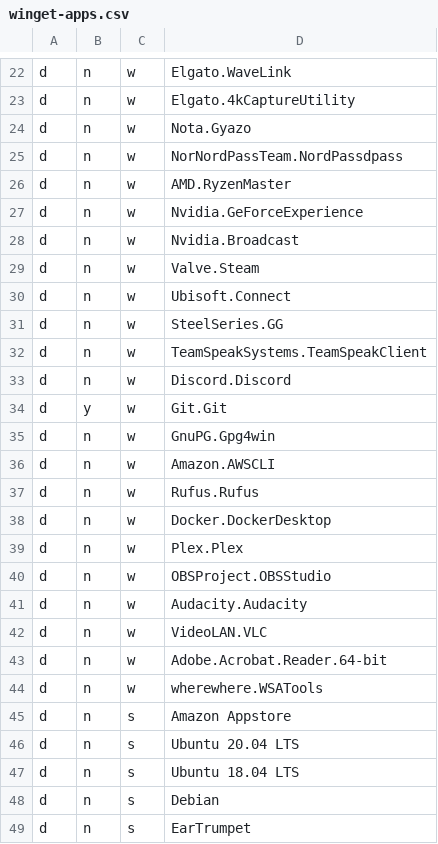
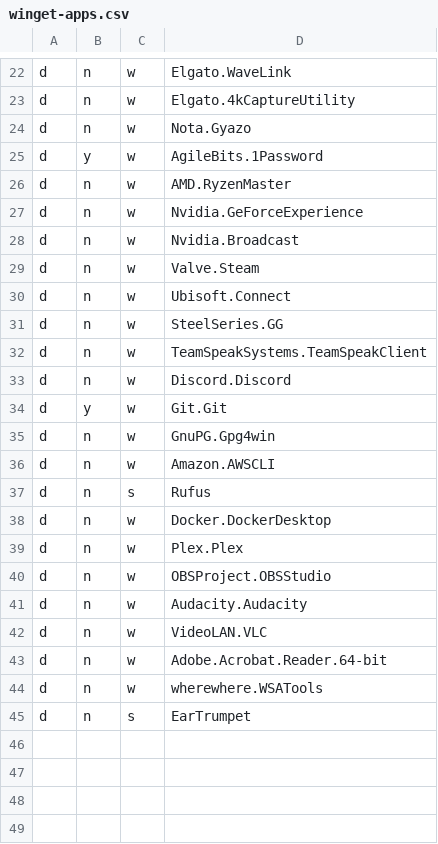
Before and after one commit to alec-hs/windows-11-setup, a CSV file: app-files/winget-apps.csv, drawn as a sheet; only a part is shown, gaps mark what is left out.

Commit message:
Changed a few tools

```diff
--- a/app-files/winget-apps.csv
+++ b/app-files/winget-apps.csv
@@ -24,3 +24,3 @@ d,n,w,Elgato.4kCaptureUtility,
 d,n,w,Nota.Gyazo,
-d,n,w,NorNordPassTeam.NordPassdpass,
+d,y,w,AgileBits.1Password
 d,n,w,AMD.RyzenMaster,
@@ -36,3 +36,3 @@ d,n,w,GnuPG.Gpg4win,
 d,n,w,Amazon.AWSCLI,
-d,n,w,Rufus.Rufus,
+d,n,s,Rufus,
 d,n,w,Docker.DockerDesktop,
@@ -44,6 +44,2 @@ d,n,w,Adobe.Acrobat.Reader.64-bit,
 d,n,w,wherewhere.WSATools,
-d,n,s,Amazon Appstore,
-d,n,s,Ubuntu 20.04 LTS,
-d,n,s,Ubuntu 18.04 LTS,
-d,n,s,Debian,
 d,n,s,EarTrumpet,
```
